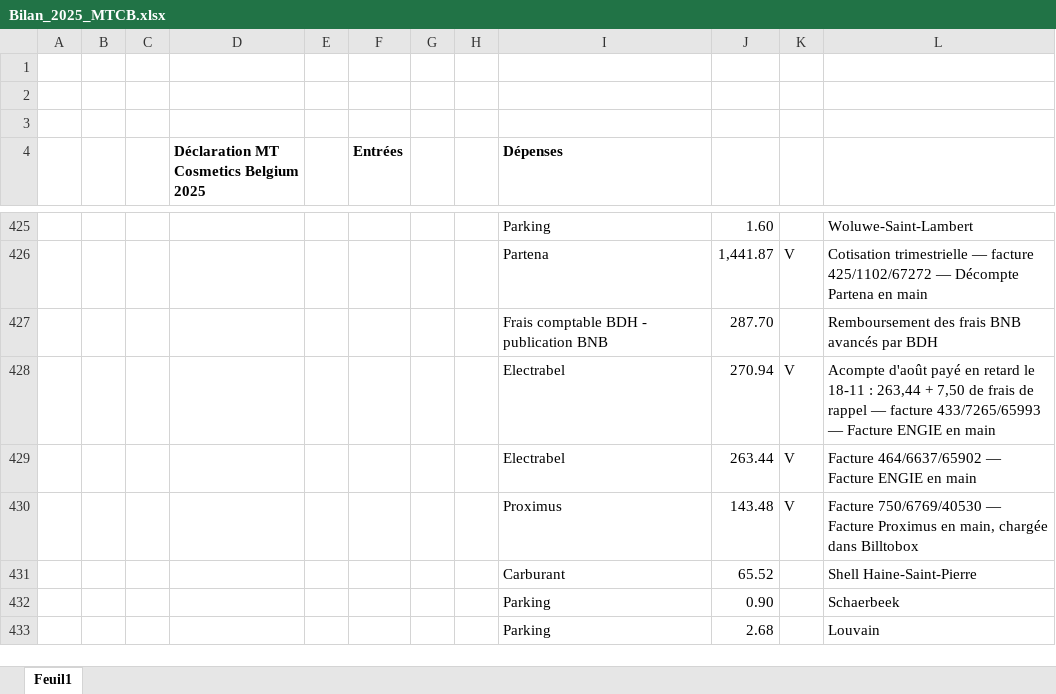
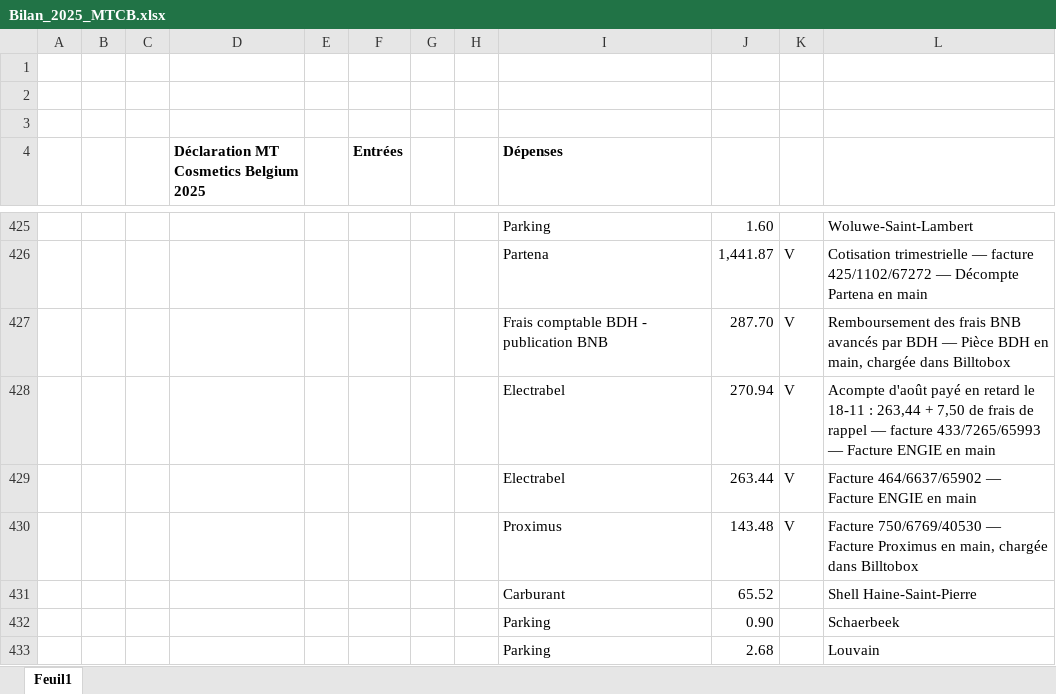
Before and after one commit to thibaultduchene-lab/claude, an Excel workbook: Bilan_2025_MTCB.xlsx, sheet Feuil1, drawn as a sheet; only a part is shown, gaps mark what is left out; values as stored, in another font and other column widths than the file's, no borders; the diff names each change by its address in the sheet, - before the commit and + after, or states it on an @@ line.

```diff
--- a/Bilan_2025_MTCB.xlsx (sheet Feuil1)
+++ b/Bilan_2025_MTCB.xlsx (sheet Feuil1)
-K427: (empty)
+K427: V
-L427: …par BDH
+L427: …par BDH — Pièce BDH en main, chargée dans Billtobox
```
Also changed, not shown: 1 other file.
